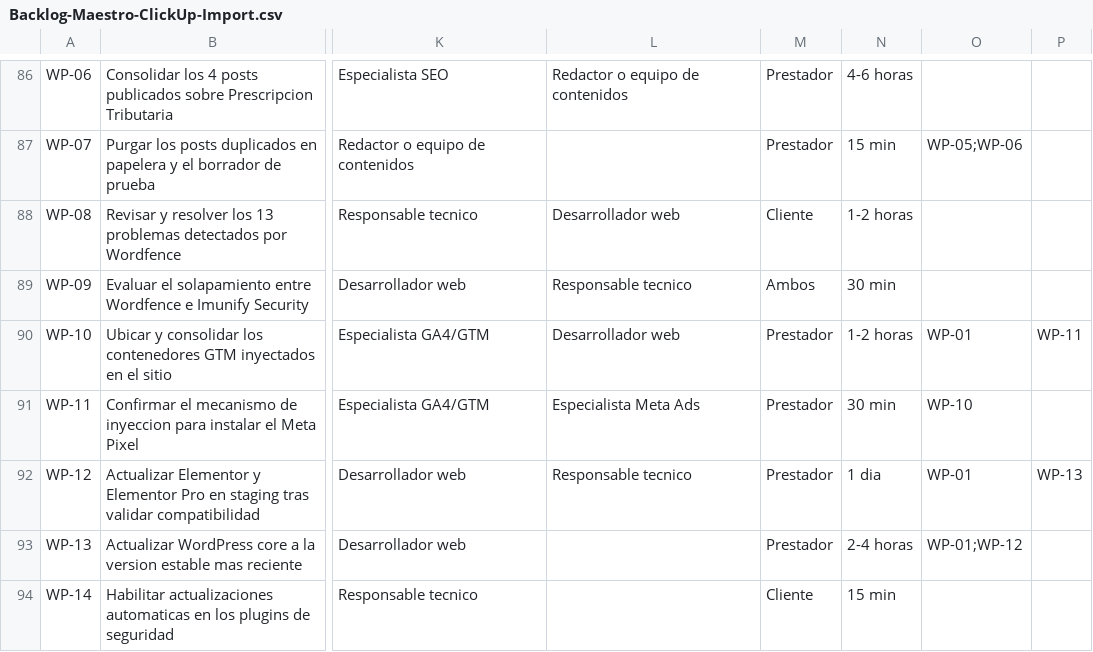
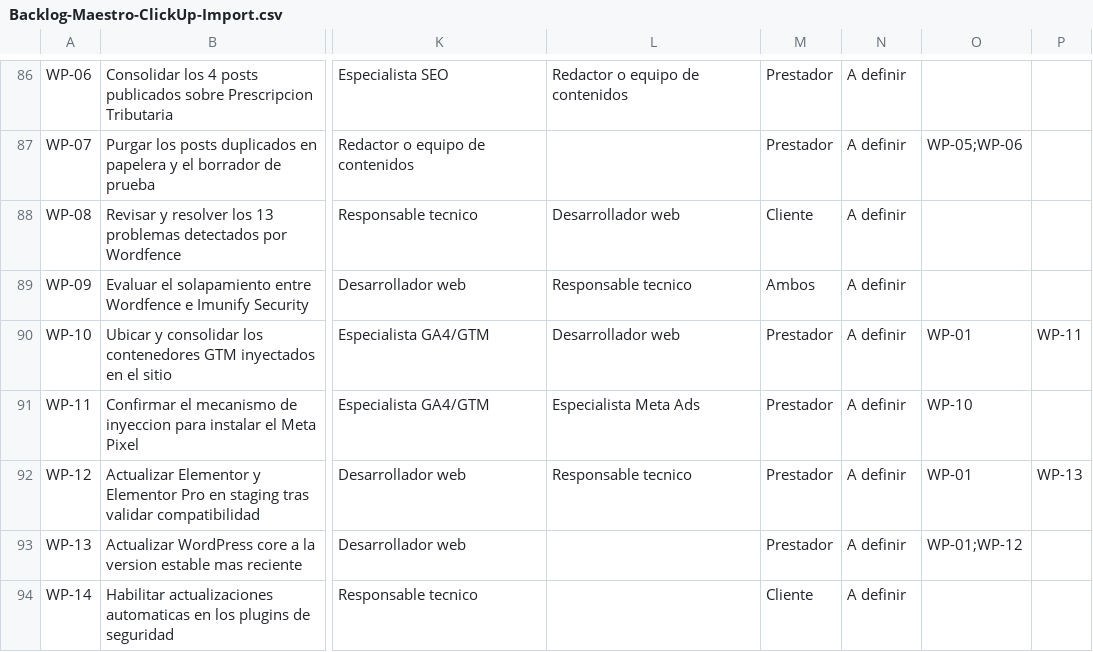
Before and after one commit to taxdefense/auditorias-internas, a CSV file: descargables/Backlog-Maestro-ClickUp-Import.csv, drawn as a sheet; only a part is shown, gaps mark what is left out; the diff covers the shown part only; the diff names each change by its address in the sheet, - before the commit and + after, or states it on an @@ line.

```diff
--- a/descargables/Backlog-Maestro-ClickUp-Import.csv
+++ b/descargables/Backlog-Maestro-ClickUp-Import.csv
-N86: 4-6 horas
+N86: A definir
-N87: 15 min
+N87: A definir
-N88: 1-2 horas
+N88: A definir
-N89: 30 min
+N89: A definir
-N90: 1-2 horas
+N90: A definir
-N91: 30 min
+N91: A definir
-N92: 1 dia
+N92: A definir
-N93: 2-4 horas
+N93: A definir
-N94: 15 min
+N94: A definir
```
Also changed, not shown: 84 edited cells elsewhere in this file, consolidado/backlog-maestro-clickup.csv, 3 other files.
